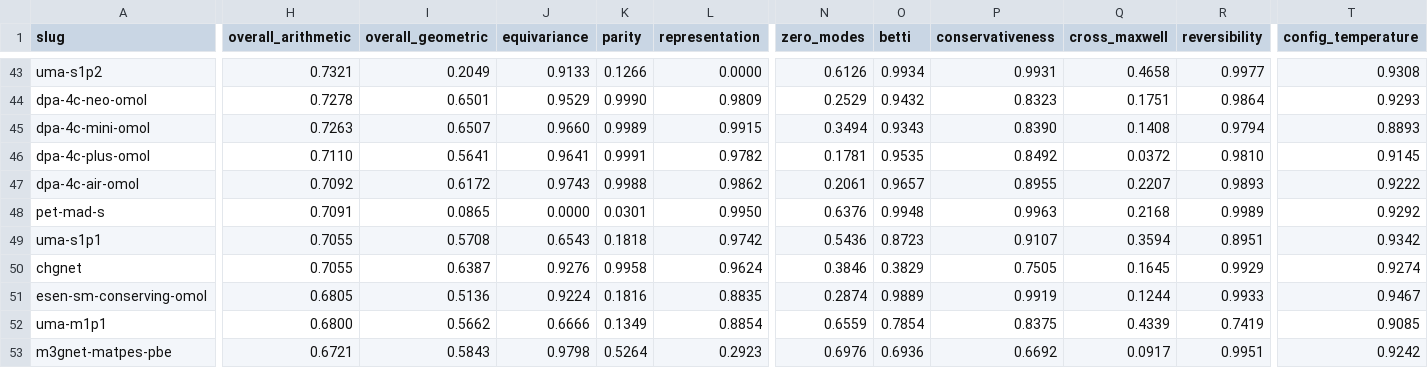
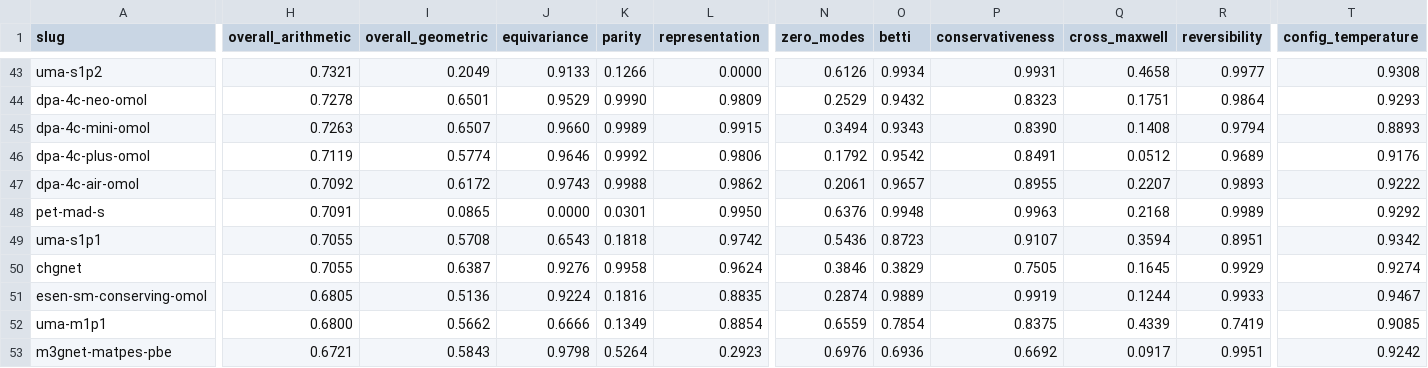
Before and after one commit to jhaens/pescert-bench, a CSV file: docs/summary.csv, drawn as a sheet; only a part is shown, gaps mark what is left out; the diff covers the shown part only; the diff names each change by its address in the sheet, - before the commit and + after, or states it on an @@ line.

Commit message:
updated data

```diff
--- a/docs/summary.csv
+++ b/docs/summary.csv
-H46 (overall_arithmetic): 0.7110
+H46 (overall_arithmetic): 0.7119
-I46 (overall_geometric): 0.5641
+I46 (overall_geometric): 0.5774
-J46 (equivariance): 0.9641
+J46 (equivariance): 0.9646
-K46 (parity): 0.9991
+K46 (parity): 0.9992
-L46 (representation): 0.9782
+L46 (representation): 0.9806
-N46 (zero_modes): 0.1781
+N46 (zero_modes): 0.1792
-O46 (betti): 0.9535
+O46 (betti): 0.9542
-P46 (conservativeness): 0.8492
+P46 (conservativeness): 0.8491
-Q46 (cross_maxwell): 0.0372
+Q46 (cross_maxwell): 0.0512
-R46 (reversibility): 0.9810
+R46 (reversibility): 0.9689
-T46 (config_temperature): 0.9145
+T46 (config_temperature): 0.9176
```
Also changed, not shown: 2 edited cells elsewhere in this file, 23 other files.
